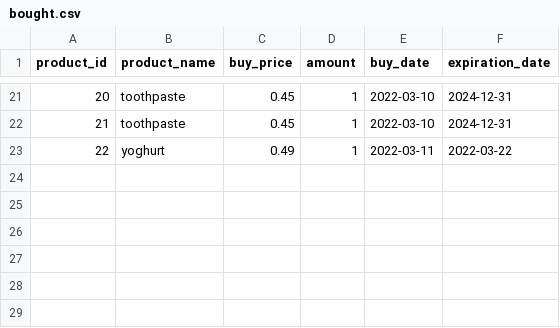
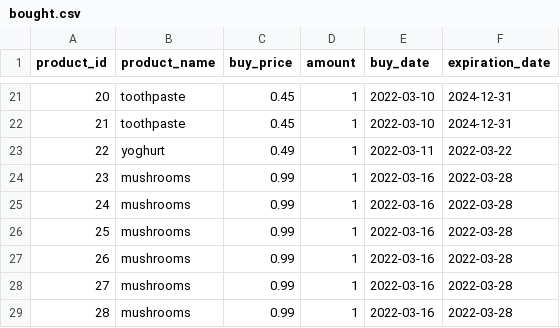
Before and after one commit to JEBesteman/jolanda_besteman_superpy, a CSV file: superpy/bought.csv, drawn as a sheet; only a part is shown, gaps mark what is left out.

Commit message:
revenue, expired products works. Sell amount max 3 now

```diff
--- a/superpy/bought.csv
+++ b/superpy/bought.csv
@@ -23 +23,7 @@ product_id,product_name,buy_price,amount,buy_date,expiration_date
 22,yoghurt,0.49,1,2022-03-11,2022-03-22
+23,mushrooms,0.99,1,2022-03-16,2022-03-28
+24,mushrooms,0.99,1,2022-03-16,2022-03-28
+25,mushrooms,0.99,1,2022-03-16,2022-03-28
+26,mushrooms,0.99,1,2022-03-16,2022-03-28
+27,mushrooms,0.99,1,2022-03-16,2022-03-28
+28,mushrooms,0.99,1,2022-03-16,2022-03-28
```
Also changed, not shown: superpy/sold.csv, 8 other files.
